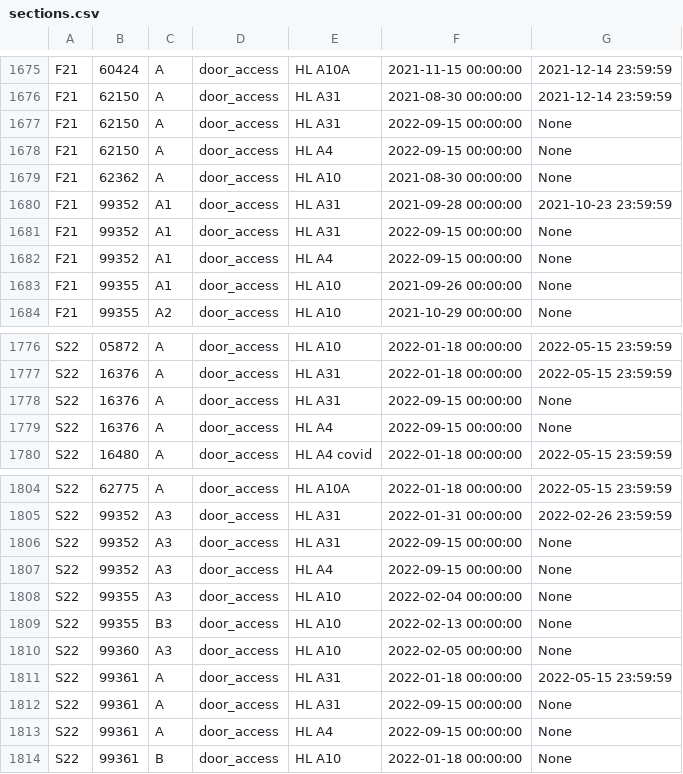
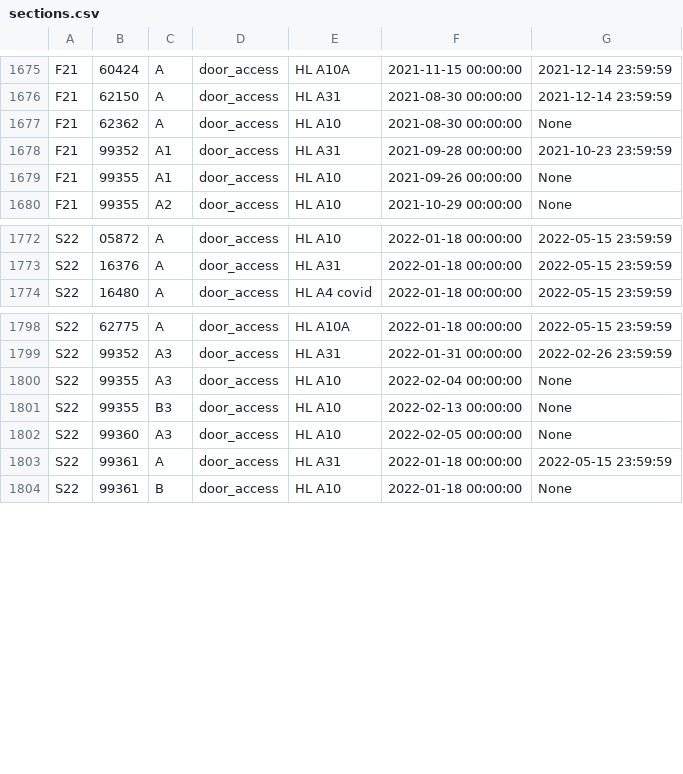
Before and after one commit to CMUIDeATe/aclman, a CSV file: data/sections.csv, drawn as a sheet; only a part is shown, gaps mark what is left out; the diff names each change by its address in the sheet, - before the commit and + after, or states it on an @@ line.

Commit message:
Revert F21/S22 normalization for A4 and A31.
Per conversation with instructors, do not automatically provide access to A4
and A31 to students with A31 access from F21 and S22, as the guidelines for use
of the space have shifted substantially.  Instead, access to such students will
be by petition only.

This partially reverts commit 43f09d62a05c006540f6957fd7c8a5dcd7178c6a.

```diff
--- a/data/sections.csv
+++ b/data/sections.csv
-row 1677: F21 | 62150 | A | door_access | HL A31 | 2022-09-15 00:00:00 | None
-row 1678: F21 | 62150 | A | door_access | HL A4 | 2022-09-15 00:00:00 | None
-row 1681: F21 | 99352 | A1 | door_access | HL A31 | 2022-09-15 00:00:00 | None
-row 1682: F21 | 99352 | A1 | door_access | HL A4 | 2022-09-15 00:00:00 | None
-row 1778: S22 | 16376 | A | door_access | HL A31 | 2022-09-15 00:00:00 | None
-row 1779: S22 | 16376 | A | door_access | HL A4 | 2022-09-15 00:00:00 | None
-row 1806: S22 | 99352 | A3 | door_access | HL A31 | 2022-09-15 00:00:00 | None
-row 1807: S22 | 99352 | A3 | door_access | HL A4 | 2022-09-15 00:00:00 | None
-row 1812: S22 | 99361 | A | door_access | HL A31 | 2022-09-15 00:00:00 | None
-row 1813: S22 | 99361 | A | door_access | HL A4 | 2022-09-15 00:00:00 | None
```
